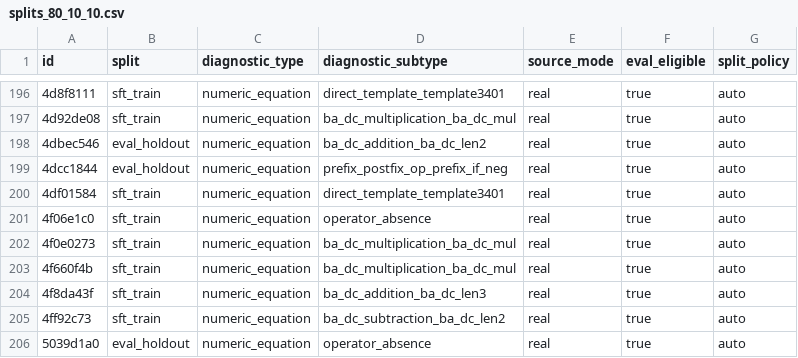
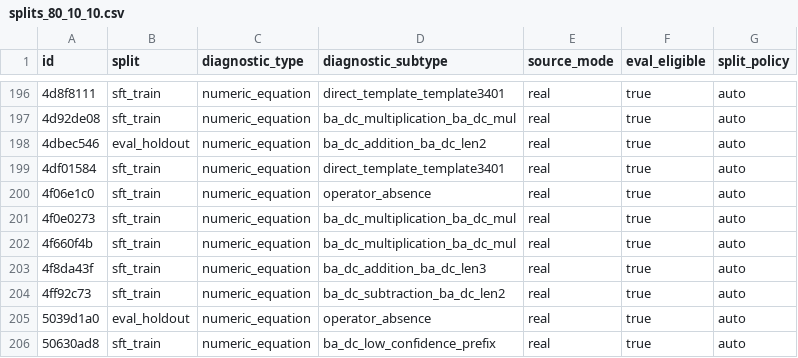
Before and after one commit to dtdo90/NVIDIA-Nemotron-Model-Reasoning-Challenge, a CSV file: experiments/type_diagnostics/data/numeric_equation/splits_80_10_10.csv, drawn as a sheet; only a part is shown, gaps mark what is left out; the shorter side is filled out with more unchanged rows.

Commit message:
Update numeric equation training data filters

```diff
--- a/experiments/type_diagnostics/data/numeric_equation/splits_80_10_10.csv
+++ b/experiments/type_diagnostics/data/numeric_equation/splits_80_10_10.csv
@@ -198,3 +198,2 @@ id,split,diagnostic_type,diagnostic_subtype,source_mode,eval_eligible,split_poli
 4dbec546,eval_holdout,numeric_equation,ba_dc_addition_ba_dc_len2,real,true,auto
-4dcc1844,eval_holdout,numeric_equation,prefix_postfix_op_prefix_if_neg,real,true,auto
 4df01584,sft_train,numeric_equation,direct_template_template3401,real,true,auto
```
Also changed, not shown: data/single_phase_training_clean/single_phase_splits_80_10_10.csv, data/single_phase_training_clean/single_phase_splits_80_10_10_v1.csv, 7 other files.
